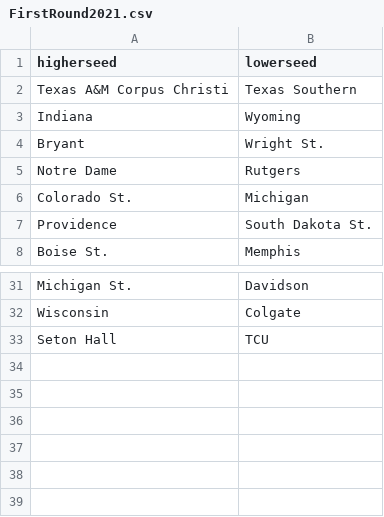
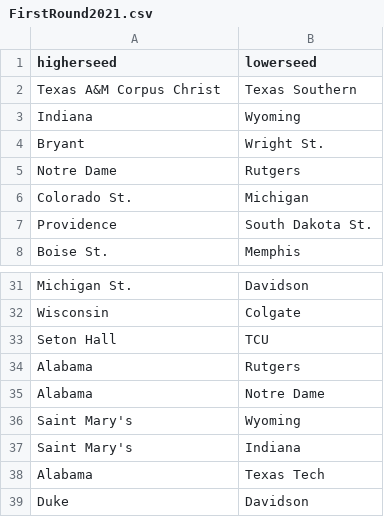
Before and after one commit to benthorpe33/MarchMadnessPredictions, a CSV file: FirstRound2021.csv, drawn as a sheet; only a part is shown, gaps mark what is left out.

Commit message:
Add files via upload

```diff
--- a/FirstRound2021.csv
+++ b/FirstRound2021.csv
@@ -1,3 +1,3 @@
 higherseed,lowerseed
-Texas A&M Corpus Christi,Texas Southern
+Texas A&M Corpus Christ,Texas Southern
 Indiana,Wyoming
@@ -33 +33,7 @@ Wisconsin,Colgate
 Seton Hall,TCU
+Alabama,Rutgers
+Alabama,Notre Dame
+Saint Mary's,Wyoming
+Saint Mary's,Indiana
+Alabama,Texas Tech
+Duke,Davidson
```
